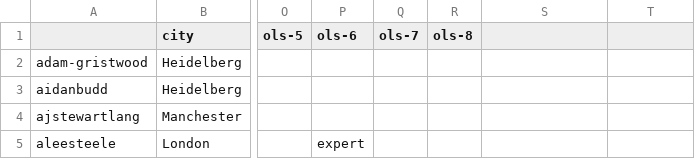
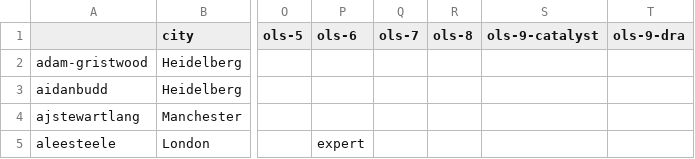
Before and after one commit to open-life-science/open-life-science.github.io, a CSV file: _data/artifacts/openseeds/roles/expert.csv, drawn as a sheet; only a part is shown, gaps mark what is left out; the diff names each change by its address in the sheet, - before the commit and + after, or states it on an @@ line.

```diff
--- a/_data/artifacts/openseeds/roles/expert.csv
+++ b/_data/artifacts/openseeds/roles/expert.csv
-S1: (empty)
+S1: ols-9-catalyst
-T1: (empty)
+T1: ols-9-dra
```
Also changed, not shown: _data/artifacts/openseeds/library.csv, _data/artifacts/openseeds/people_per_cohort.csv, 10 other files.
